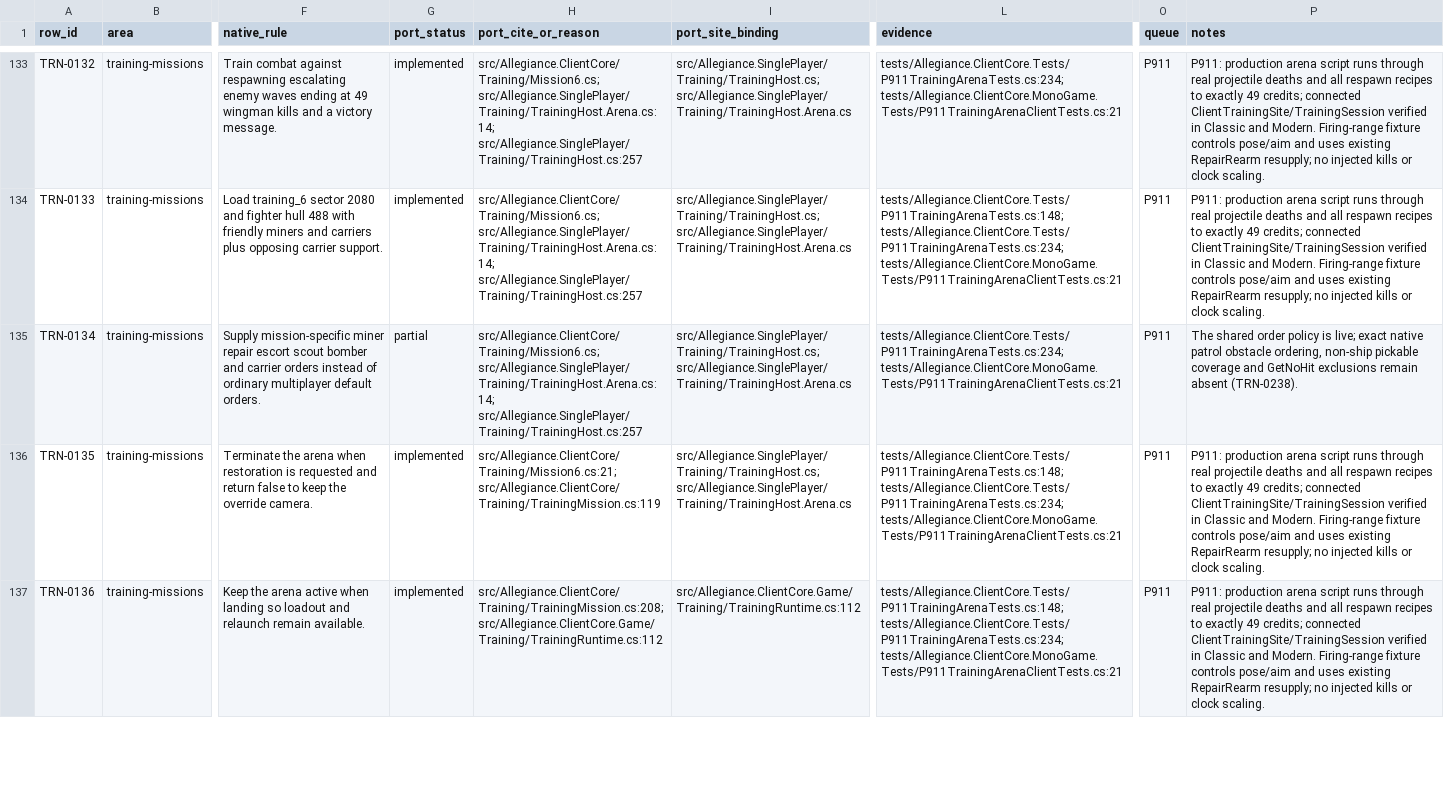
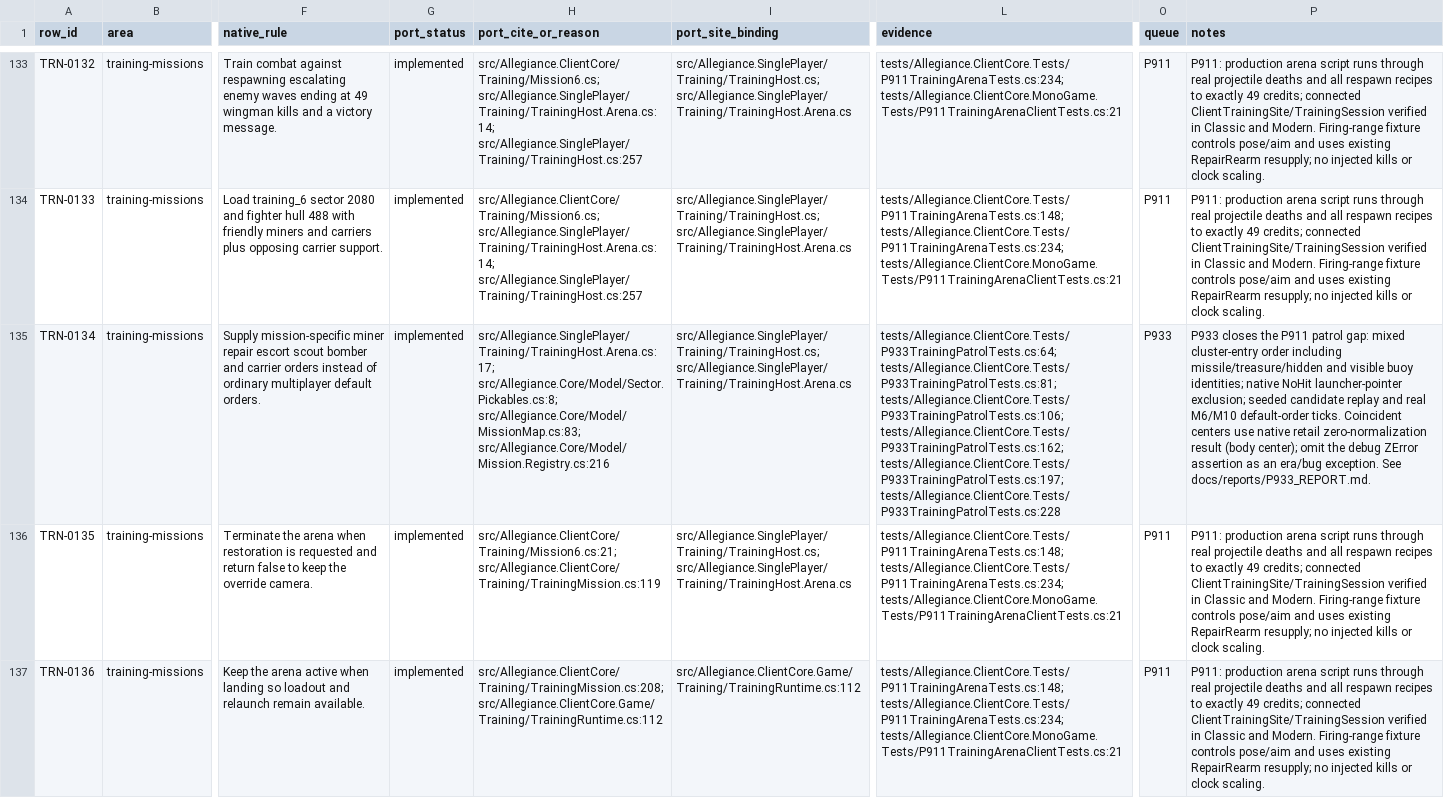
Before and after one commit to dominusbelial/AllegianceCore-public, a CSV file: docs/parity/training-matrix.csv, drawn as a sheet; only a part is shown, gaps mark what is left out; the diff covers the shown part only; the diff names each change by its address in the sheet, - before the commit and + after, or states it on an @@ line.

```diff
--- a/docs/parity/training-matrix.csv
+++ b/docs/parity/training-matrix.csv
-G135 (port_status): partial
+G135 (port_status): implemented
-H135 (port_cite_or_reason): src/Allegiance.ClientCore/Training/Mission6.cs; src/Allegiance.SinglePlayer/Training/TrainingHost.Arena.cs:14; src/Allegiance.SinglePlayer/Training/TrainingHost.cs:257
+H135 (port_cite_or_reason): src/Allegiance.SinglePlayer/Training/TrainingHost.Arena.cs:17; src/Allegiance.Core/Model/Sector.Pickables.cs:8; src/Allegiance.Core/Model/MissionMap.cs:83; src/Allegiance.Core/Model/Mission.Registry.cs:216
-L135 (evidence): tests/Allegiance.ClientCore.Tests/P911TrainingArenaTests.cs:234; tests/Allegiance.ClientCore.MonoGame.Tests/P911TrainingArenaClientTests.cs:21
+L135 (evidence): tests/Allegiance.ClientCore.Tests/P933TrainingPatrolTests.cs:64; tests/Allegiance.ClientCore.Tests/P933TrainingPatrolTests.cs:81; tests/Allegiance.ClientCore.Tests/P933TrainingPatrolTests.cs:106; tests/Allegiance.ClientCore.Tests/P933TrainingPatrolTests.cs:162; tests/Allegiance.ClientCore.Tests/P933TrainingPatrolTests.cs:197; tests/Allegiance.ClientCore.Tests/P933TrainingPatrolTests.cs:228
-O135 (queue): P911
+O135 (queue): P933
-P135 (notes): The shared order policy is live; exact native patrol obstacle ordering, non-ship pickable coverage and GetNoHit exclusions remain absent (TRN-0238).
+P135 (notes): P933 closes the P911 patrol gap: mixed cluster-entry order including missile/treasure/hidden and visible buoy identities; native NoHit launcher-pointer exclusion; seeded candidate replay and real M6/M10 default-order ticks. Coincident centers use native retail zero-normalization result (body center); omit the debug ZError assertion as an era/bug exception. See docs/reports/P933_REPORT.md.
```
Also changed, not shown: 11 edited cells elsewhere in this file, 16 other files.
